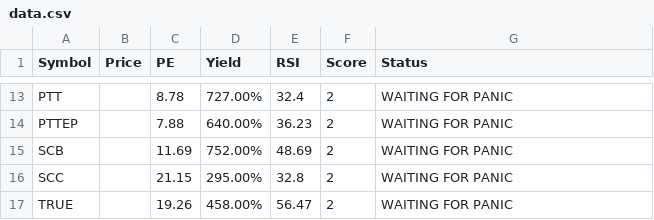
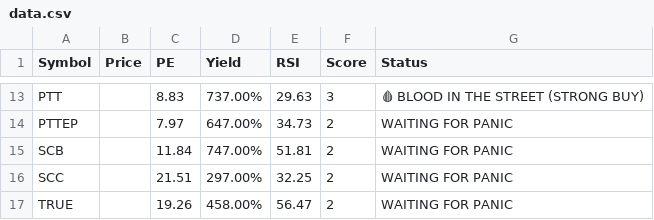
Before and after one commit to dcce-dccre/thai-stock-scanner, a CSV file: data.csv, drawn as a sheet; only a part is shown, gaps mark what is left out; the diff covers the shown part only; the diff names each change by its address in the sheet, - before the commit and + after, or states it on an @@ line.

```diff
--- a/data.csv
+++ b/data.csv
-C13 (PE): 8.78
+C13 (PE): 8.83
-D13 (Yield): 727.00%
+D13 (Yield): 737.00%
-E13 (RSI): 32.4
+E13 (RSI): 29.63
-F13 (Score): 2
+F13 (Score): 3
-G13 (Status): WAITING FOR PANIC
+G13 (Status): 🩸 BLOOD IN THE STREET (STRONG BUY)
-C14 (PE): 7.88
+C14 (PE): 7.97
-D14 (Yield): 640.00%
+D14 (Yield): 647.00%
-E14 (RSI): 36.23
+E14 (RSI): 34.73
-C15 (PE): 11.69
+C15 (PE): 11.84
-D15 (Yield): 752.00%
+D15 (Yield): 747.00%
-E15 (RSI): 48.69
+E15 (RSI): 51.81
-C16 (PE): 21.15
+C16 (PE): 21.51
-D16 (Yield): 295.00%
+D16 (Yield): 297.00%
-E16 (RSI): 32.8
+E16 (RSI): 32.25
```
Also changed, not shown: 28 edited cells elsewhere in this file.
